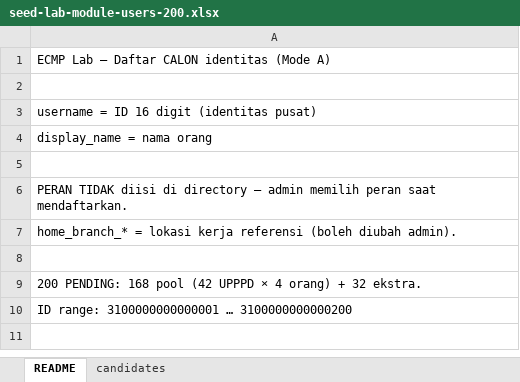
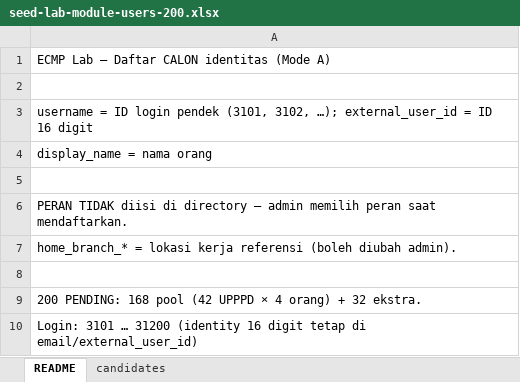
Before and after one commit to ribaxhut-sys/ECMP, an Excel workbook: deploy/apex-landing/seed-lab-module-users-200.xlsx, sheet README, drawn as a sheet; values as stored, in another font and other column widths than the file's, no borders; the diff names each change by its address in the sheet, - before the commit and + after, or states it on an @@ line.

```diff
--- a/deploy/apex-landing/seed-lab-module-users-200.xlsx (sheet README)
+++ b/deploy/apex-landing/seed-lab-module-users-200.xlsx (sheet README)
-A3: …= ID 16 digit (identitas pusat)
+A3: …= ID login pendek (3101, 3102, …); external_user_id = ID 16 digit
-A10: ID range: 3100000000000001 … 3100000000000200
+A10: Login: 3101 … 31200 (identity 16 digit tetap di email/external_user_id)
```
Also changed, not shown: sheet candidates, deploy/seed-lab-module-users-200.xlsx, 28 other files.
